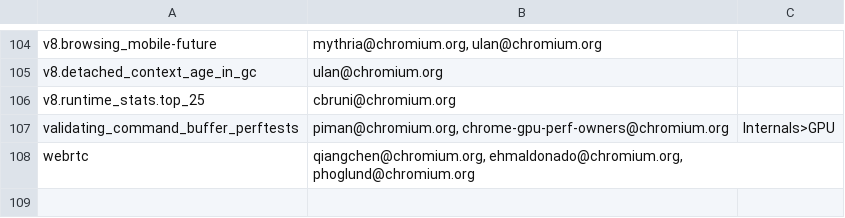
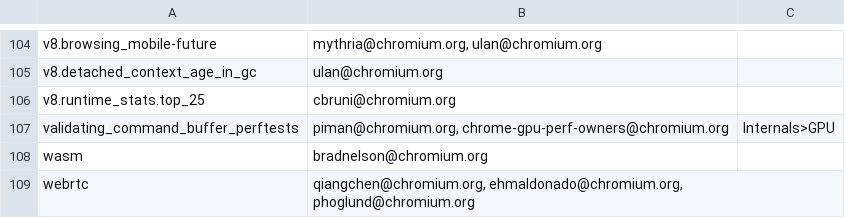
Before and after one commit to chromium-full-mirror/chromium_src_tools_perf, a CSV file: benchmark.csv, drawn as a sheet; only a part is shown, gaps mark what is left out.

Commit message:
Scheduling wasm benchmark on the perf waterfall
BUG=chromium:788000

Change-Id: I57f930ac095949b2cc8656ac169fc6e192d2fabd
Reviewed-on: https://chromium-review.googlesource.com/802625
Commit-Queue: Ashley Enstad <ashleymarie@chromium.org>
Reviewed-by: Ned Nguyen <nednguyen@google.com>
Cr-Commit-Position: refs/heads/master@{#520935}
NOKEYCHECK=True
GitOrigin-RevId: b62df366c54502a459d3a08f4426920b2d5b7c32

```diff
--- a/benchmark.csv
+++ b/benchmark.csv
@@ -107,2 +107,3 @@ v8.runtime_stats.top_25,cbruni@chromium.org,
 validating_command_buffer_perftests,"piman@chromium.org, chrome-gpu-perf-owners@chromium.org",Internals>GPU
+wasm,bradnelson@chromium.org,
 webrtc,"qiangchen@chromium.org, ehmaldonado@chromium.org, phoglund@chromium.org",
```
Also changed, not shown: 2 other files.
